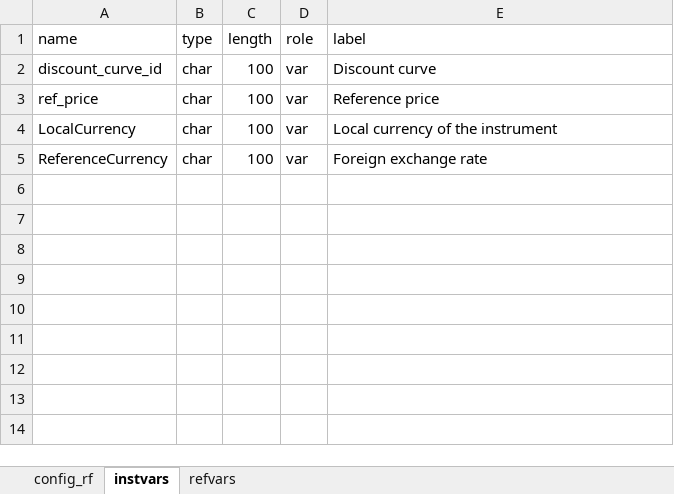
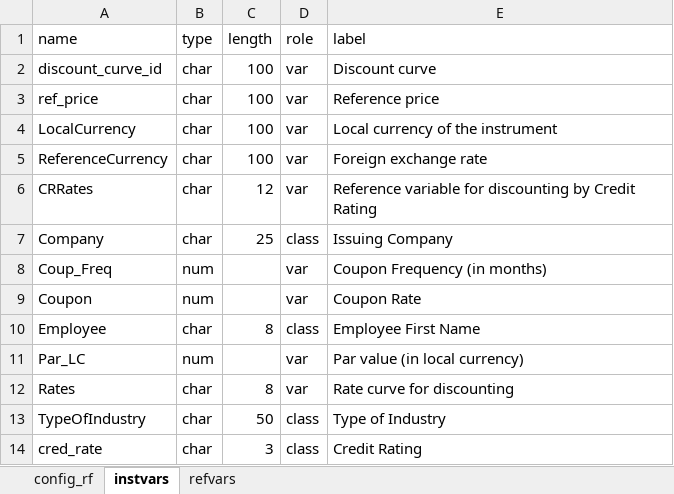
Before and after one commit to jenriqps/riskengine, an Excel workbook: DAT/input/configuration.xlsx, sheet instvars, drawn as a sheet; values as stored, in another font and other column widths than the file's, no borders; the diff names each change by its address in the sheet, - before the commit and + after, or states it on an @@ line.

```diff
--- a/DAT/input/configuration.xlsx (sheet instvars)
+++ b/DAT/input/configuration.xlsx (sheet instvars)
+row 6: CRRates | char | 12 | var | Reference variable for discounting by Credit Rating
+row 7: Company | char | 25 | class | Issuing Company
+row 8: Coup_Freq | num |  | var | Coupon Frequency (in months)
+row 9: Coupon | num |  | var | Coupon Rate
+row 10: Employee | char | 8 | class | Employee First Name
+row 11: Par_LC | num |  | var | Par value (in local currency)
+row 12: Rates | char | 8 | var | Rate curve for discounting
+row 13: TypeOfIndustry | char | 50 | class | Type of Industry
+row 14: cred_rate | char | 3 | class | Credit Rating
```
Also changed, not shown: sheet config_rf, DAT/input/market_data.xlsx, 12 other files.
